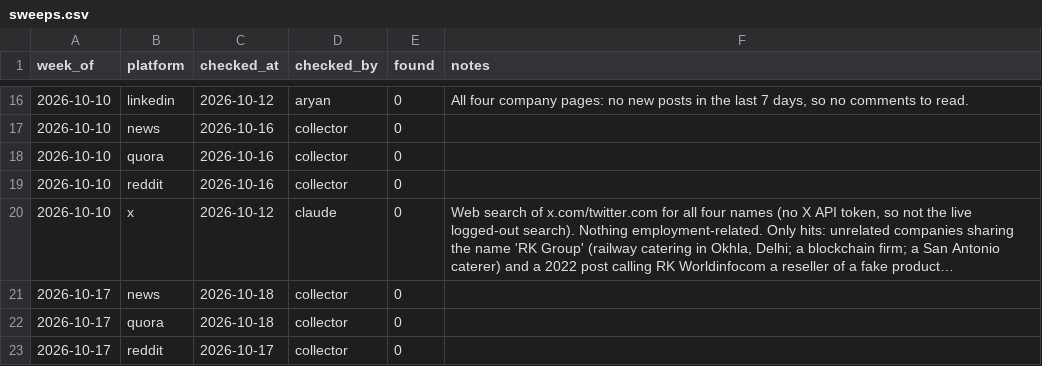
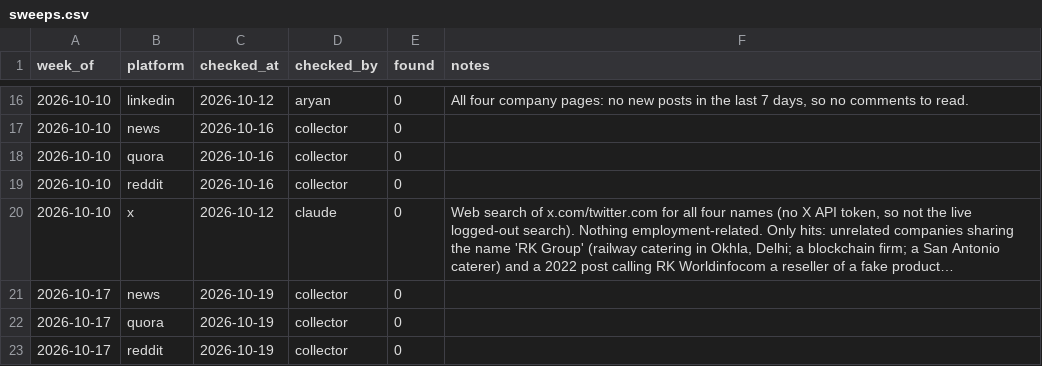
Before and after one commit to keerthanar24/HR-Intelligence-Digest, a CSV file: data/sweeps.csv, drawn as a sheet; only a part is shown, gaps mark what is left out; long unchanged cells end in …; the diff names each change by its address in the sheet, - before the commit and + after, or states it on an @@ line.

Commit message:
Daily collection: new mentions from feeds

```diff
--- a/data/sweeps.csv
+++ b/data/sweeps.csv
-C21:C22 (checked_at): 2026-10-18
+C21:C22 (checked_at): 2026-10-19
-C23 (checked_at): 2026-10-17
+C23 (checked_at): 2026-10-19
```
